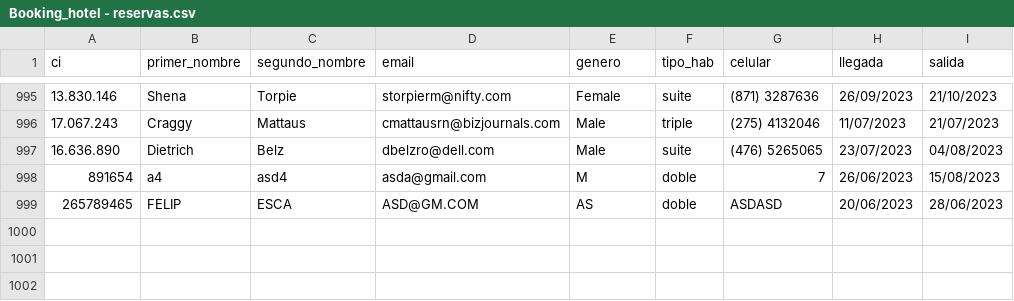
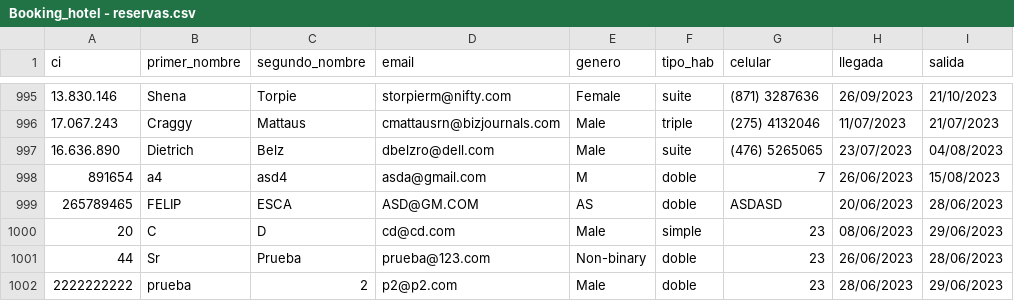
Before and after one commit to trilord243/proyecto-estructuras-2, a CSV file: Booking_hotel - reservas.csv, drawn as a sheet; only a part is shown, gaps mark what is left out; the diff names each change by its address in the sheet, - before the commit and + after, or states it on an @@ line.

Commit message:
Actualización CustomerData a tiempo real y validación fecha anterior a la actual

```diff
--- a/Booking_hotel - reservas.csv
+++ b/Booking_hotel - reservas.csv
+row 1000: 20 | C | D | cd@cd.com | Male | simple | 23 | 08/06/2023 | 29/06/2023
+row 1001: 44 | Sr | Prueba | prueba@123.com | Non-binary | doble | 23 | 26/06/2023 | 28/06/2023
+row 1002: 2222222222 | prueba | 2 | p2@p2.com | Male | doble | 23 | 28/06/2023 | 29/06/2023
```
Also changed, not shown: Booking_hotel - estado.csv, 5 other files.
